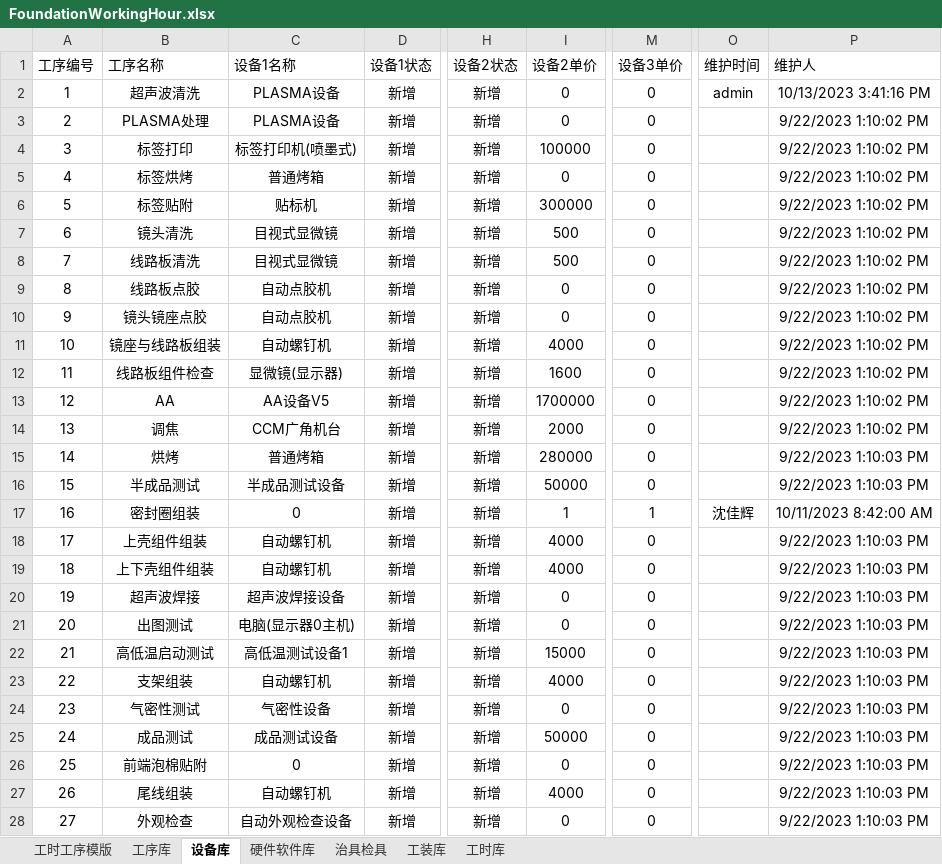
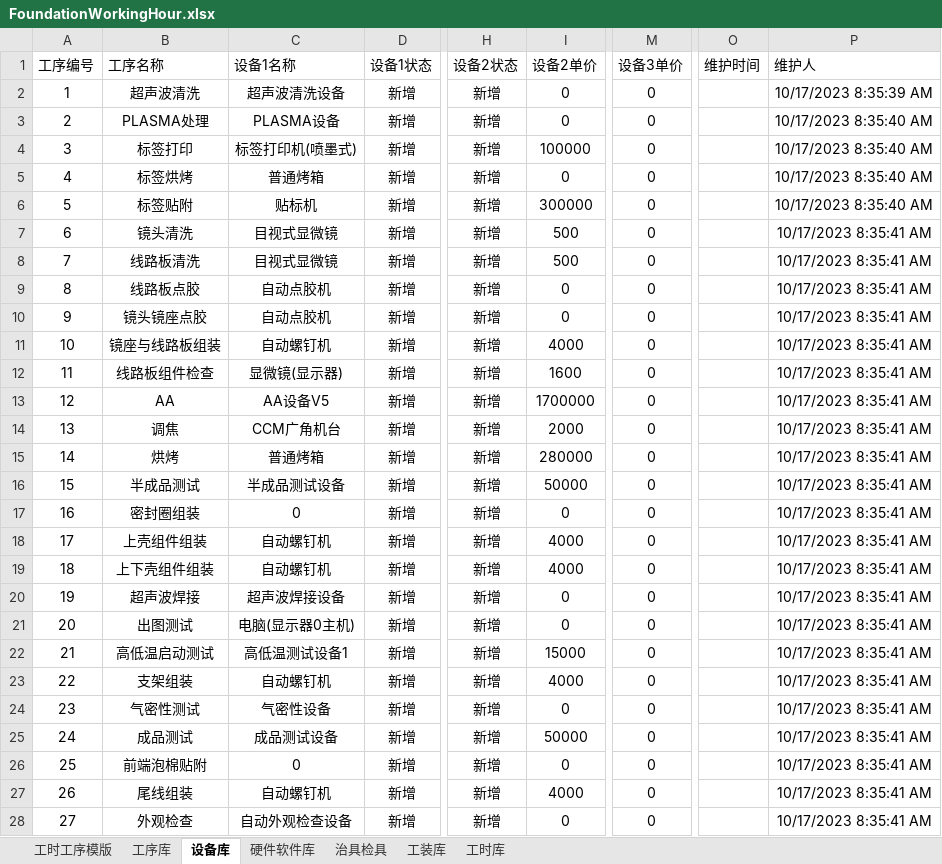
Before and after one commit to sunnysmartlead/finance_back, an Excel workbook: aspnet-core/src/Finance.Web.Host/FoundationWorkingHour.xlsx, sheet 设备库, drawn as a sheet; only a part is shown, gaps mark what is left out; values as stored, in another font and other column widths than the file's, no borders; the diff covers the shown part only; the diff names each change by its address in the sheet, - before the commit and + after, or states it on an @@ line.

```diff
--- a/aspnet-core/src/Finance.Web.Host/FoundationWorkingHour.xlsx (sheet 设备库)
+++ b/aspnet-core/src/Finance.Web.Host/FoundationWorkingHour.xlsx (sheet 设备库)
-C2 (设备1名称): PLASMA设备
+C2 (设备1名称): 超声波清洗设备
-O2 (维护时间): admin
+O2 (维护时间): (empty)
-P2 (维护人): 10/13/2023 3:41:16 PM
+P2 (维护人): 10/17/2023 8:35:39 AM
-P3:P6 (维护人): 9/22/2023 1:10:02 PM
+P3:P6 (维护人): 10/17/2023 8:35:40 AM
-P7:P14 (维护人): 9/22/2023 1:10:02 PM
+P7:P14 (维护人): 10/17/2023 8:35:41 AM
-P15:P16 (维护人): 9/22/2023 1:10:03 PM
+P15:P16 (维护人): 10/17/2023 8:35:41 AM
-I17 (设备2单价): 1
+I17 (设备2单价): 0
-M17 (设备3单价): 1
+M17 (设备3单价): 0
-O17 (维护时间): 沈佳辉
+O17 (维护时间): (empty)
-P17 (维护人): 10/11/2023 8:42:00 AM
+P17 (维护人): 10/17/2023 8:35:41 AM
-P18:P28 (维护人): 9/22/2023 1:10:03 PM
+P18:P28 (维护人): 10/17/2023 8:35:41 AM
```
Also changed, not shown: 26 edited cells elsewhere in this sheet, sheet 治具检具, sheet 工时库, sheet 硬件软件库, 1 other file.
